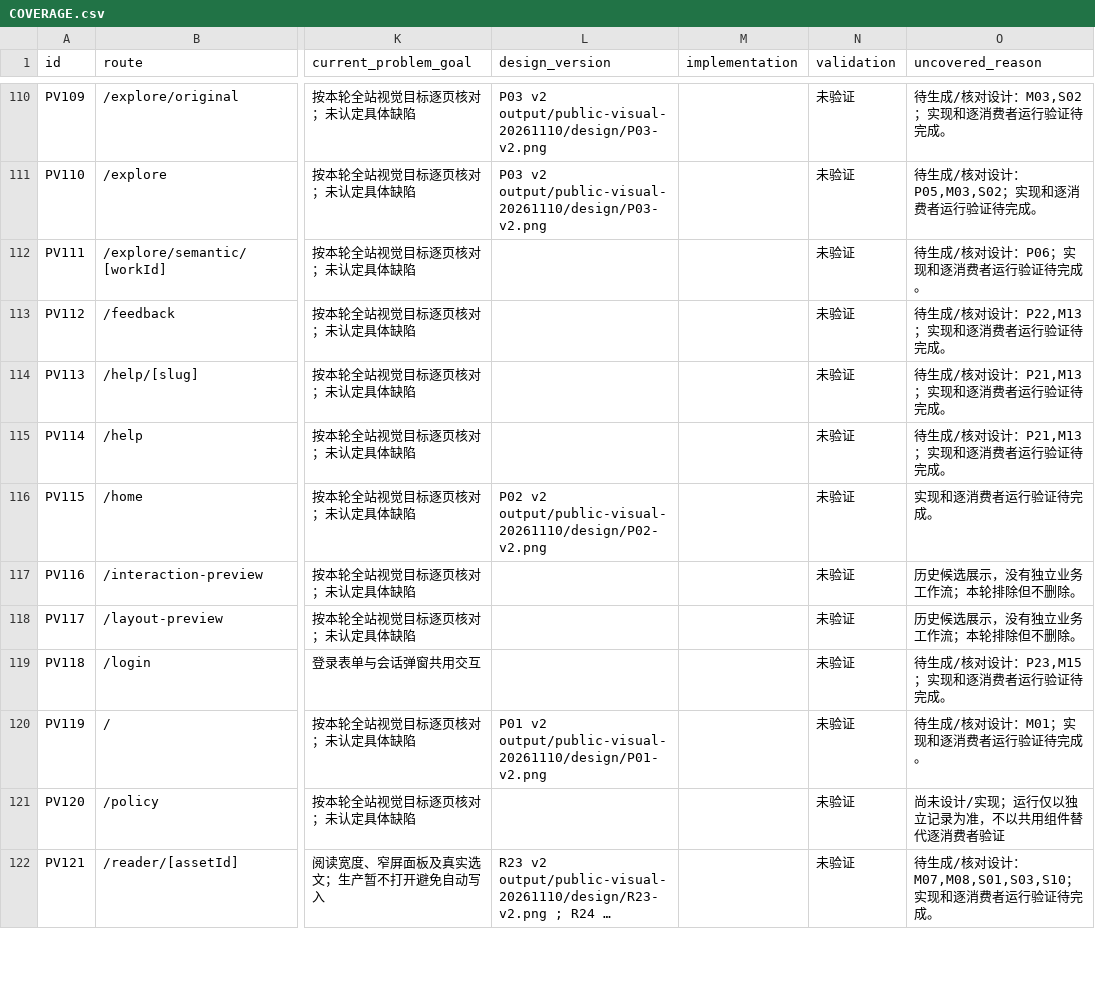
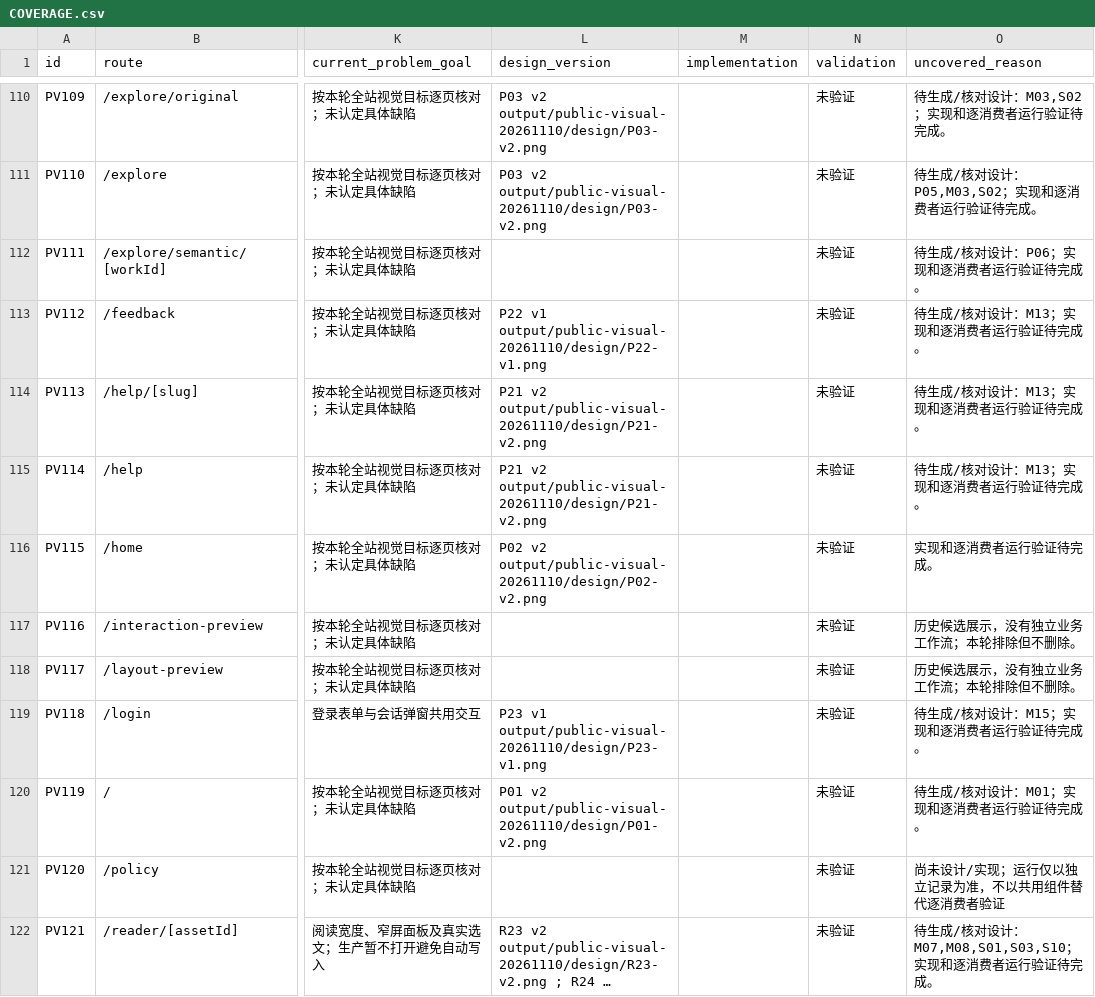
Before and after one commit to WinstonMo0807/social-theory-library, a CSV file: docs/stl4/public-visual-20261110/COVERAGE.csv, drawn as a sheet; only a part is shown, gaps mark what is left out; long unchanged cells end in …; the diff covers the shown part only; the diff names each change by its address in the sheet, - before the commit and + after, or states it on an @@ line.

Commit message:
Record public and reader design coverage through identity flows

```diff
--- a/docs/stl4/public-visual-20261110/COVERAGE.csv
+++ b/docs/stl4/public-visual-20261110/COVERAGE.csv
-L113 (design_version): (empty)
+L113 (design_version): P22 v1 output/public-visual-20261110/design/P22-v1.png
-O113 (uncovered_reason): 待生成/核对设计：P22,M13；实现和逐消费者运行验证待完成。
+O113 (uncovered_reason): 待生成/核对设计：M13；实现和逐消费者运行验证待完成。
-L114:L115 (design_version): (empty)
+L114:L115 (design_version): P21 v2 output/public-visual-20261110/design/P21-v2.png
-O114:O115 (uncovered_reason): 待生成/核对设计：P21,M13；实现和逐消费者运行验证待完成。
+O114:O115 (uncovered_reason): 待生成/核对设计：M13；实现和逐消费者运行验证待完成。
-L119 (design_version): (empty)
+L119 (design_version): P23 v1 output/public-visual-20261110/design/P23-v1.png
-O119 (uncovered_reason): 待生成/核对设计：P23,M15；实现和逐消费者运行验证待完成。
+O119 (uncovered_reason): 待生成/核对设计：M15；实现和逐消费者运行验证待完成。
```
Also changed, not shown: 68 edited cells elsewhere in this file, 11 other files.
